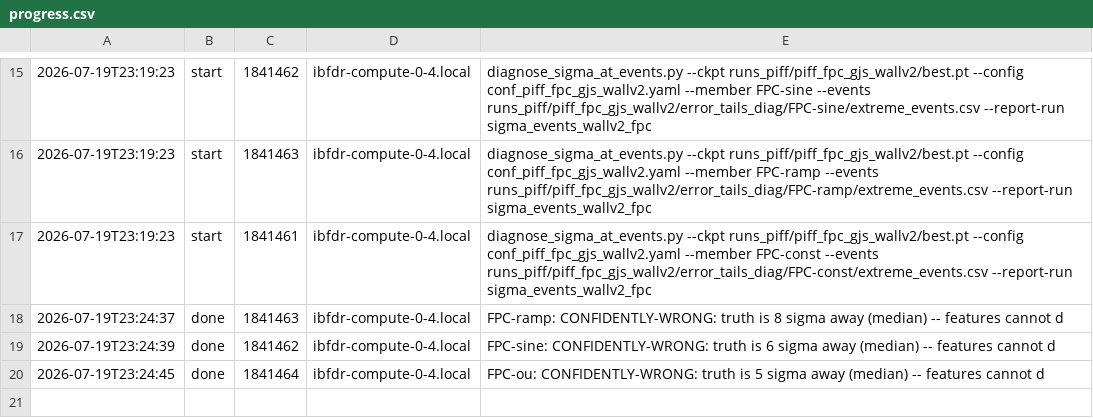
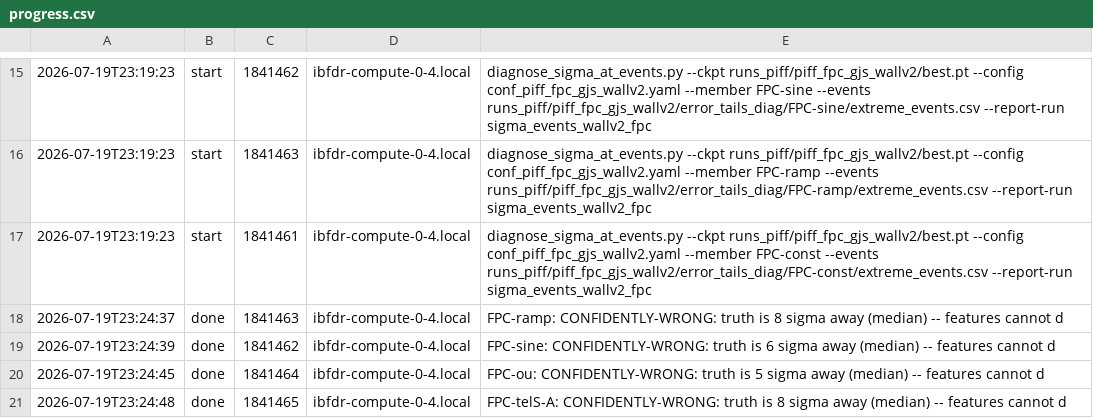
Before and after one commit to sanaamouzahir/qg-closure, a CSV file: reports/sigma_events_wallv2_fpc/progress.csv, drawn as a sheet; only a part is shown, gaps mark what is left out; the diff names each change by its address in the sheet, - before the commit and + after, or states it on an @@ line.

Commit message:
[cluster][digest] sigma_events_wallv2_fpc done (1841465)

```diff
--- a/reports/sigma_events_wallv2_fpc/progress.csv
+++ b/reports/sigma_events_wallv2_fpc/progress.csv
+row 21: 2026-07-19T23:24:48 | done | 1841465 | ibfdr-compute-0-4.local | FPC-telS-A: CONFIDENTLY-WRONG: truth is 8 sigma away (median) -- features cannot d
```
Also changed, not shown: 2 other files.
